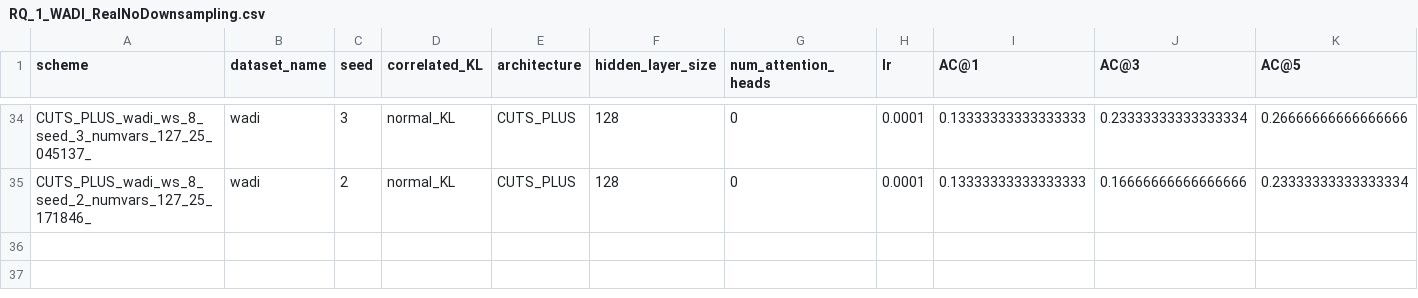
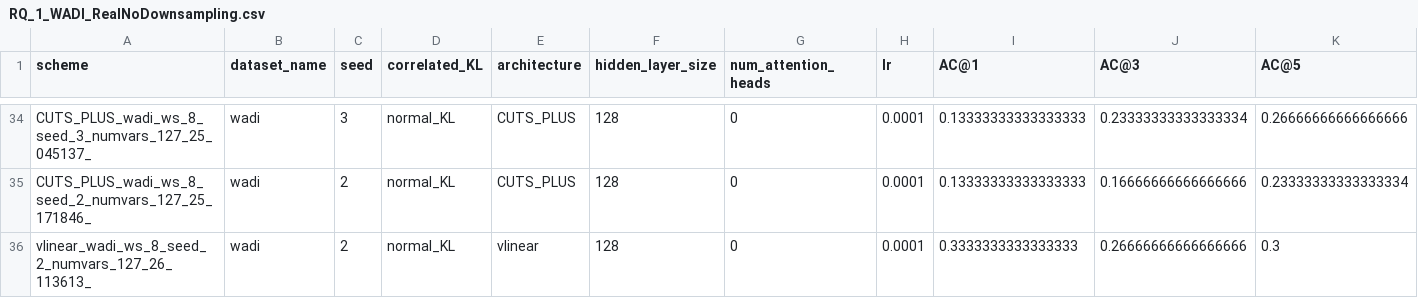
Before and after one commit to theamrzaki/RootCause-Analysis-Correlation-Attentive-Modeling, a CSV file: results_journal/RQ_1_WADI_RealNoDownsampling.csv, drawn as a sheet; only a part is shown, gaps mark what is left out; rows hold the shown columns only; the diff names each change by its address in the sheet, - before the commit and + after, or states it on an @@ line.

Commit message:
(wadi vlinear seed 2)

```diff
--- a/results_journal/RQ_1_WADI_RealNoDownsampling.csv
+++ b/results_journal/RQ_1_WADI_RealNoDownsampling.csv
+row 36: vlinear_wadi_ws_8_seed_2_numvars_127_26_113613_ | wadi | 2 | normal_KL | vlinear | 128 | 0 | 0.0001 | 0.3333333333333333 | 0.26666666666666666 | 0.3
```
Also changed, not shown: 3 other files.
